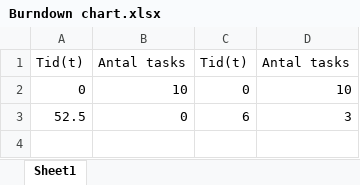
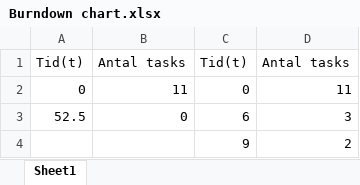
Before and after one commit to Buildasaurus/DDU---Projekt---Platformspil, an Excel workbook: Burndown chart.xlsx, sheet Sheet1, drawn as a sheet; values as stored, in another font and other column widths than the file's, no borders; charts and pictures not drawn; the diff names each change by its address in the sheet, - before the commit and + after, or states it on an @@ line.

Commit message:
High score skærm og alt der tilhører den og så dagens burndown chart

```diff
--- a/Burndown chart.xlsx (sheet Sheet1)
+++ b/Burndown chart.xlsx (sheet Sheet1)
-B2: 10
+B2: 11
-D2: 10
+D2: 11
+row 4:  |  | 9 | 2
```
Also changed, not shown: charts or pictures, 4 other files.
